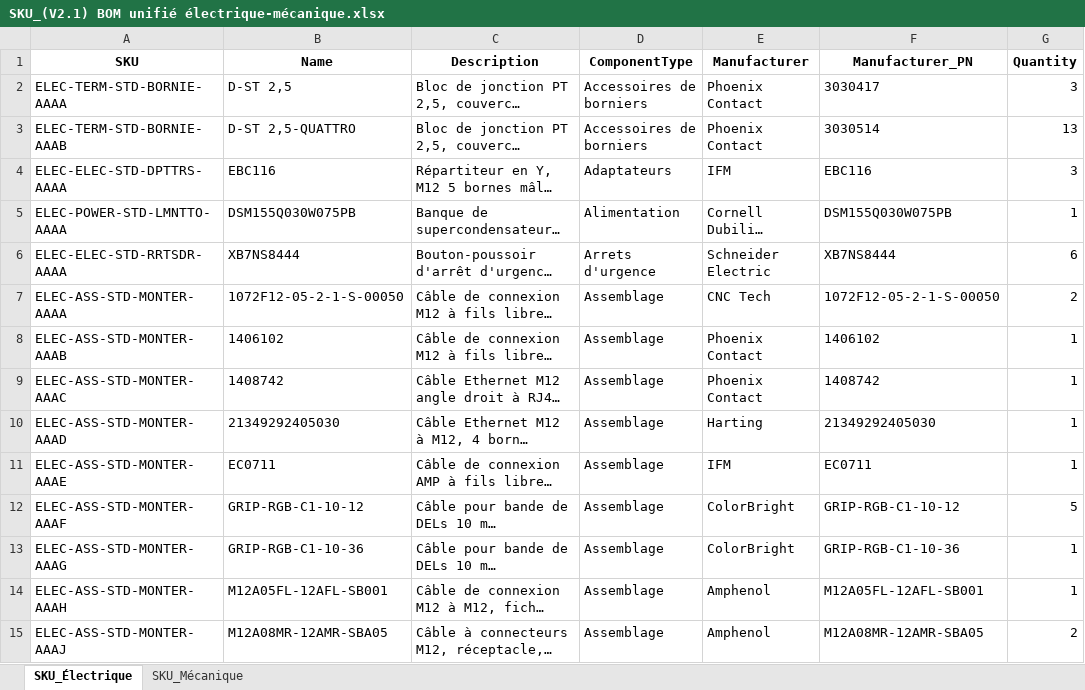
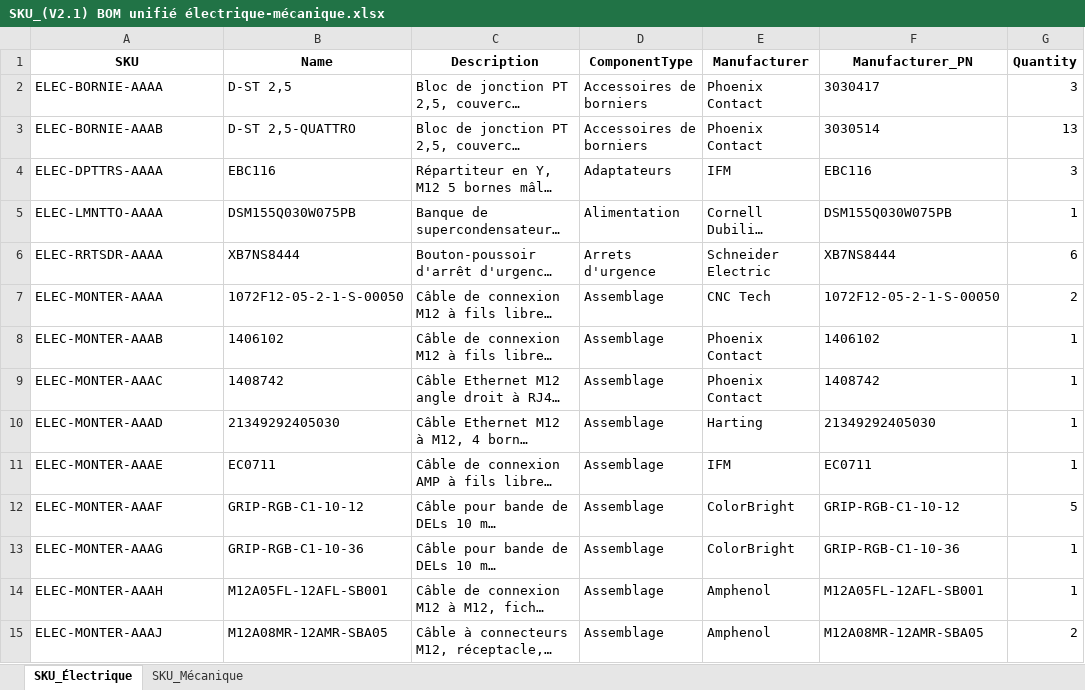
Before and after one commit to elboKazQC/SKU-Generetor, an Excel workbook: SKU_(V2.1) BOM unifié électrique-mécanique.xlsx, sheet SKU_Électrique, drawn as a sheet; only a part is shown; long unchanged cells end in …; values as stored, in another font and other column widths than the file's, no borders; the diff covers the shown part only; the diff names each change by its address in the sheet, - before the commit and + after, or states it on an @@ line.

```diff
--- a/SKU_(V2.1) BOM unifié électrique-mécanique.xlsx (sheet SKU_Électrique)
+++ b/SKU_(V2.1) BOM unifié électrique-mécanique.xlsx (sheet SKU_Électrique)
-A2 (SKU): ELEC-TERM-STD-BORNIE-AAAA
+A2 (SKU): ELEC-BORNIE-AAAA
-A3 (SKU): ELEC-TERM-STD-BORNIE-AAAB
+A3 (SKU): ELEC-BORNIE-AAAB
-A4 (SKU): ELEC-ELEC-STD-DPTTRS-AAAA
+A4 (SKU): ELEC-DPTTRS-AAAA
-A5 (SKU): ELEC-POWER-STD-LMNTTO-AAAA
+A5 (SKU): ELEC-LMNTTO-AAAA
-A6 (SKU): ELEC-ELEC-STD-RRTSDR-AAAA
+A6 (SKU): ELEC-RRTSDR-AAAA
-A7 (SKU): ELEC-ASS-STD-MONTER-AAAA
+A7 (SKU): ELEC-MONTER-AAAA
-A8 (SKU): ELEC-ASS-STD-MONTER-AAAB
+A8 (SKU): ELEC-MONTER-AAAB
-A9 (SKU): ELEC-ASS-STD-MONTER-AAAC
+A9 (SKU): ELEC-MONTER-AAAC
-A10 (SKU): ELEC-ASS-STD-MONTER-AAAD
+A10 (SKU): ELEC-MONTER-AAAD
-A11 (SKU): ELEC-ASS-STD-MONTER-AAAE
+A11 (SKU): ELEC-MONTER-AAAE
-A12 (SKU): ELEC-ASS-STD-MONTER-AAAF
+A12 (SKU): ELEC-MONTER-AAAF
-A13 (SKU): ELEC-ASS-STD-MONTER-AAAG
+A13 (SKU): ELEC-MONTER-AAAG
-A14 (SKU): ELEC-ASS-STD-MONTER-AAAH
+A14 (SKU): ELEC-MONTER-AAAH
-A15 (SKU): ELEC-ASS-STD-MONTER-AAAJ
+A15 (SKU): ELEC-MONTER-AAAJ
```
Also changed, not shown: 163 edited cells elsewhere in this sheet, sheet SKU_Mécanique, ODOO_SKU_(V2.1) BOM unifié électrique-mécanique.xlsx, template_import_odoo.xlsx, 14 other files.
